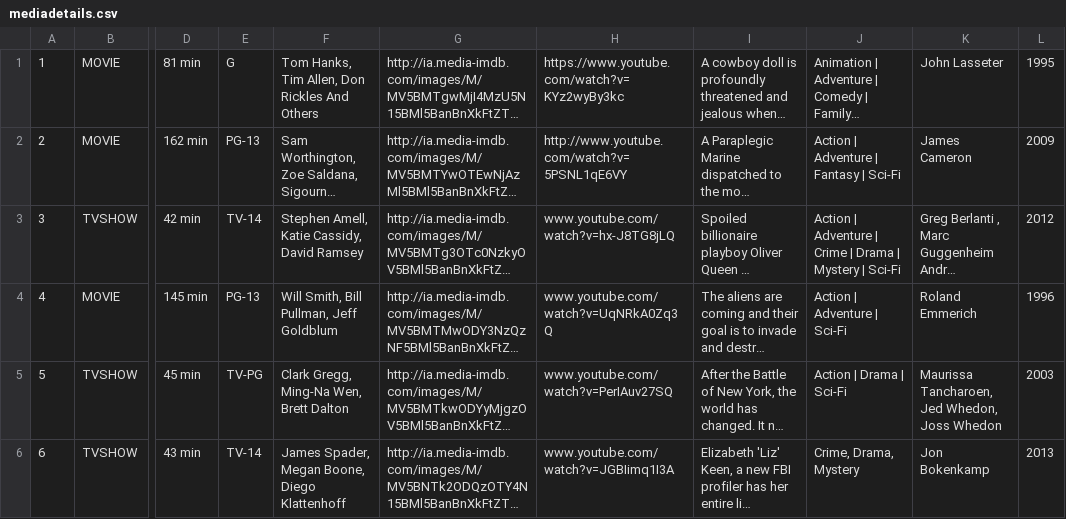
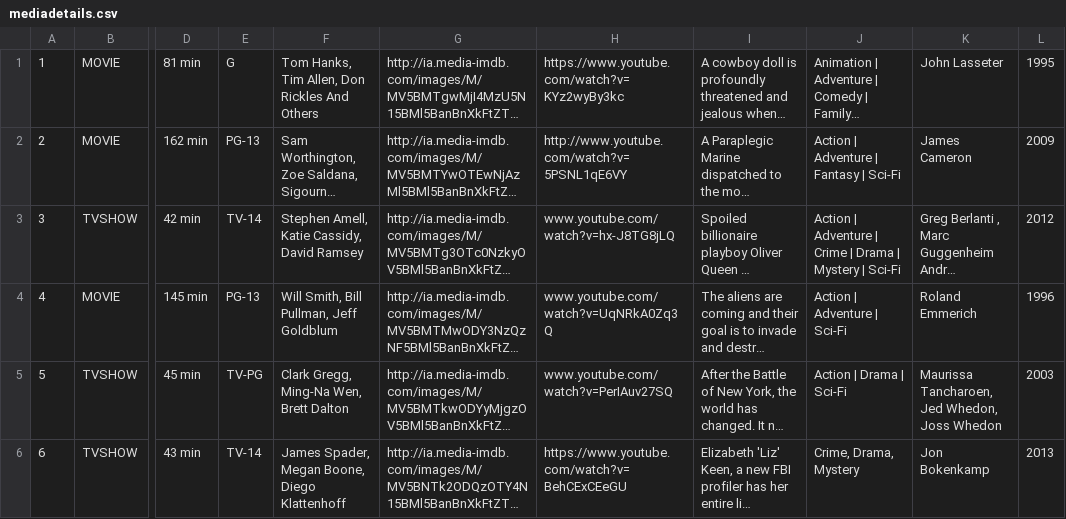
Before and after one commit to v2saumb/samsmovieclub, a CSV file: mediadb/mediadetails.csv, drawn as a sheet; only a part is shown, gaps mark what is left out; long unchanged cells end in …; the diff names each change by its address in the sheet, - before the commit and + after, or states it on an @@ line.

Commit message:
fixing the URL for the tv show blacklist

```diff
--- a/mediadb/mediadetails.csv
+++ b/mediadb/mediadetails.csv
-H6: www.youtube.com/watch?v=JGBIimq1I3A
+H6: https://www.youtube.com/watch?v=BehCExCEeGU
```
